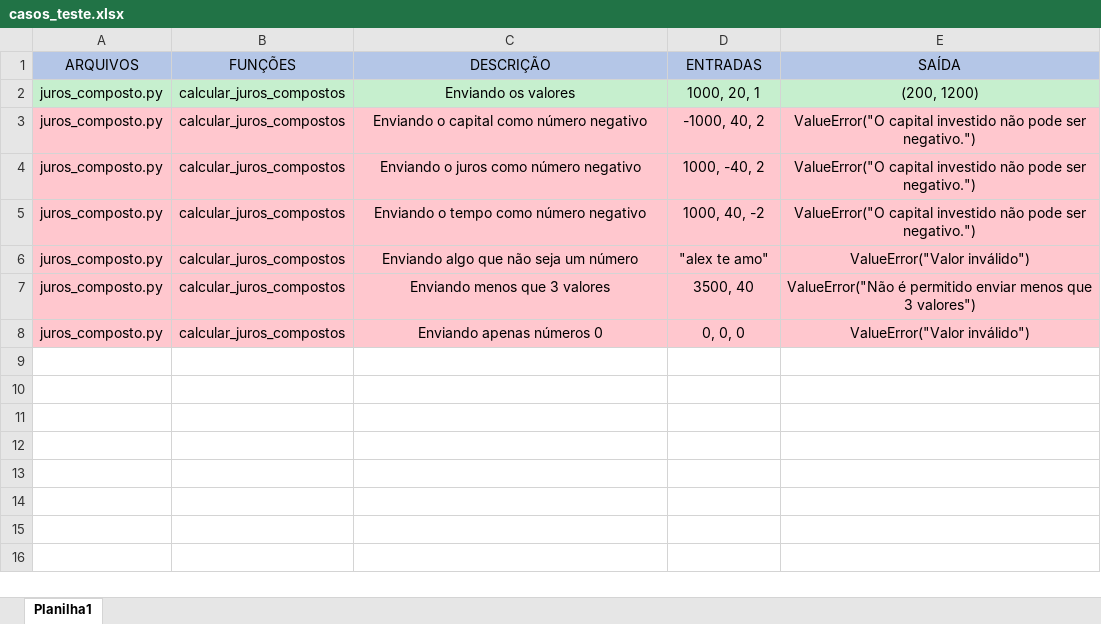
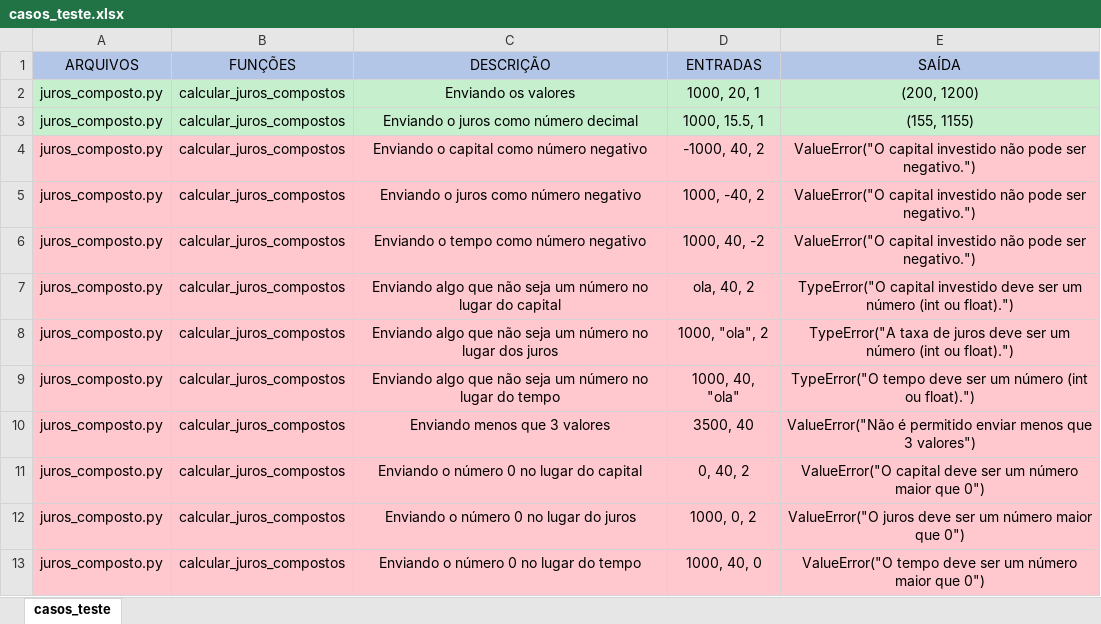
Before and after one commit to eduardavirgilio/calcularJurosComposto, an Excel workbook: casos_teste.xlsx, sheet casos_teste, drawn as a sheet; values as stored, in another font and other column widths than the file's, no borders; addresses are those after the commit; the diff names each change by its address in the sheet, - before the commit and + after, or states it on an @@ line.

Commit message:
todos testes feitos (?)

```diff
--- a/casos_teste.xlsx (sheet casos_teste)
+++ b/casos_teste.xlsx (sheet casos_teste)
-sheet tab: Planilha1
+sheet tab: casos_teste
+row 3: juros_composto.py | calcular_juros_compostos | Enviando o juros como número decimal | 1000, 15.5, 1 | (155, 1155)
+row 7: juros_composto.py | calcular_juros_compostos | Enviando algo que não seja um número no lugar do capital | ola, 40, 2 | TypeError("O capital investido deve ser um número (int ou float).")
+row 8: juros_composto.py | calcular_juros_compostos | Enviando algo que não seja um número no lugar dos juros | 1000, "ola", 2 | TypeError("A taxa de juros deve ser um número (int ou float).")
-C9 (DESCRIÇÃO): Enviando algo que não seja um número
+C9 (DESCRIÇÃO): Enviando algo que não seja um número no lugar do tempo
-D9 (ENTRADAS): "alex te amo"
+D9 (ENTRADAS): 1000, 40, "ola"
-E9 (SAÍDA): ValueError("Valor inválido")
+E9 (SAÍDA): TypeError("O tempo deve ser um número (int ou float).")
-C11 (DESCRIÇÃO): Enviando apenas números 0
+C11 (DESCRIÇÃO): Enviando o número 0 no lugar do capital
-D11 (ENTRADAS): 0, 0, 0
+D11 (ENTRADAS): 0, 40, 2
-E11 (SAÍDA): ValueError("Valor inválido")
+E11 (SAÍDA): ValueError("O capital deve ser um número maior que 0")
+row 12: juros_composto.py | calcular_juros_compostos | Enviando o número 0 no lugar do juros | 1000, 0, 2 | ValueError("O juros deve ser um número maior que 0")
+row 13: juros_composto.py | calcular_juros_compostos | Enviando o número 0 no lugar do tempo | 1000, 40, 0 | ValueError("O tempo deve ser um número maior que 0")
```
Also changed, not shown: 4 other files.
